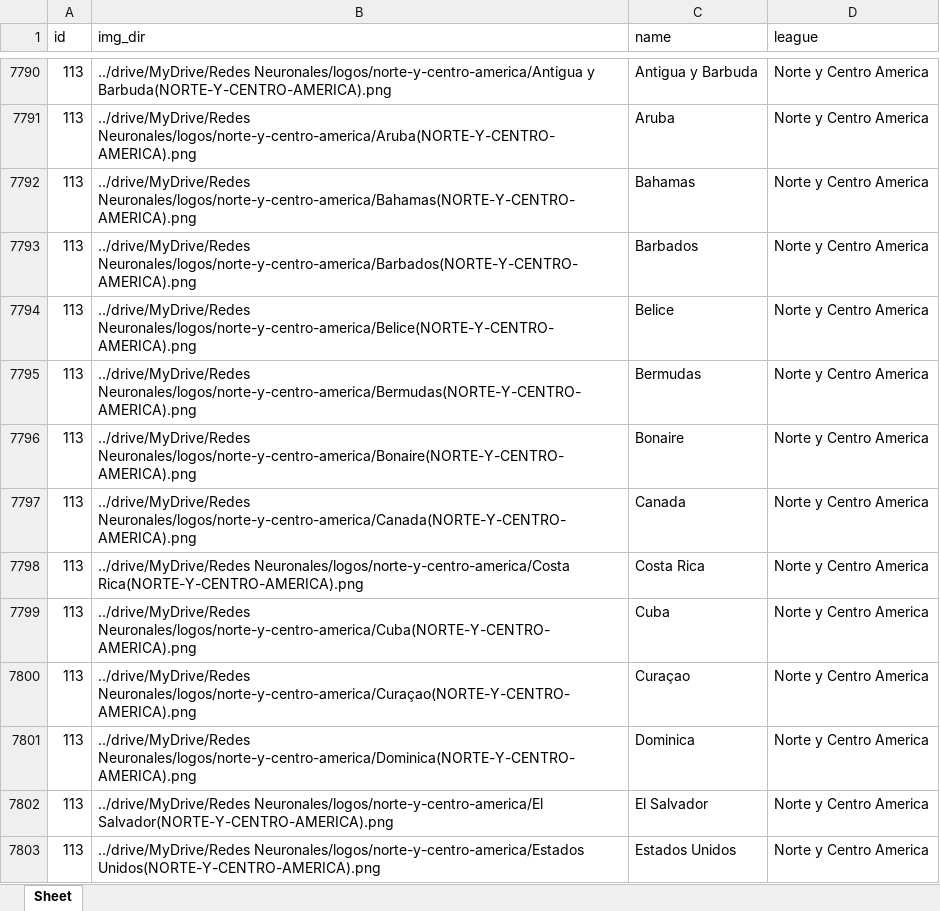
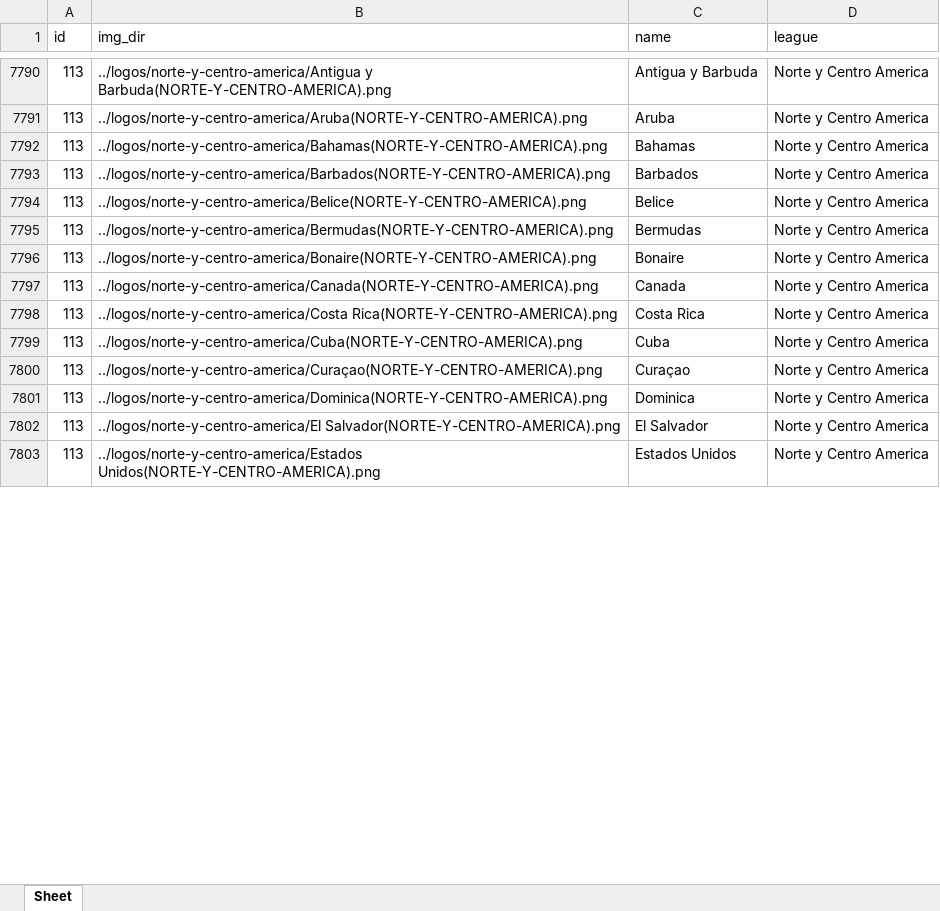
Before and after one commit to PepiMartin28/FootballLogos-VAE, an Excel workbook: logos-teams.xlsx, sheet Sheet, drawn as a sheet; only a part is shown, gaps mark what is left out; values as stored, in another font and other column widths than the file's, no borders; the diff covers the shown part only; the diff names each change by its address in the sheet, - before the commit and + after, or states it on an @@ line.

```diff
--- a/logos-teams.xlsx (sheet Sheet)
+++ b/logos-teams.xlsx (sheet Sheet)
-B7790 (img_dir): ../drive/MyDrive/Redes Neuronales/logos/norte-y-centro-america/Antigua y Barbuda(NORTE-Y-CENTRO-AMERICA).png
+B7790 (img_dir): ../logos/norte-y-centro-america/Antigua y Barbuda(NORTE-Y-CENTRO-AMERICA).png
-B7791 (img_dir): ../drive/MyDrive/Redes Neuronales/logos/norte-y-centro-america/Aruba(NORTE-Y-CENTRO-AMERICA).png
+B7791 (img_dir): ../logos/norte-y-centro-america/Aruba(NORTE-Y-CENTRO-AMERICA).png
-B7792 (img_dir): ../drive/MyDrive/Redes Neuronales/logos/norte-y-centro-america/Bahamas(NORTE-Y-CENTRO-AMERICA).png
+B7792 (img_dir): ../logos/norte-y-centro-america/Bahamas(NORTE-Y-CENTRO-AMERICA).png
-B7793 (img_dir): ../drive/MyDrive/Redes Neuronales/logos/norte-y-centro-america/Barbados(NORTE-Y-CENTRO-AMERICA).png
+B7793 (img_dir): ../logos/norte-y-centro-america/Barbados(NORTE-Y-CENTRO-AMERICA).png
-B7794 (img_dir): ../drive/MyDrive/Redes Neuronales/logos/norte-y-centro-america/Belice(NORTE-Y-CENTRO-AMERICA).png
+B7794 (img_dir): ../logos/norte-y-centro-america/Belice(NORTE-Y-CENTRO-AMERICA).png
-B7795 (img_dir): ../drive/MyDrive/Redes Neuronales/logos/norte-y-centro-america/Bermudas(NORTE-Y-CENTRO-AMERICA).png
+B7795 (img_dir): ../logos/norte-y-centro-america/Bermudas(NORTE-Y-CENTRO-AMERICA).png
-B7796 (img_dir): ../drive/MyDrive/Redes Neuronales/logos/norte-y-centro-america/Bonaire(NORTE-Y-CENTRO-AMERICA).png
+B7796 (img_dir): ../logos/norte-y-centro-america/Bonaire(NORTE-Y-CENTRO-AMERICA).png
-B7797 (img_dir): ../drive/MyDrive/Redes Neuronales/logos/norte-y-centro-america/Canada(NORTE-Y-CENTRO-AMERICA).png
+B7797 (img_dir): ../logos/norte-y-centro-america/Canada(NORTE-Y-CENTRO-AMERICA).png
-B7798 (img_dir): ../drive/MyDrive/Redes Neuronales/logos/norte-y-centro-america/Costa Rica(NORTE-Y-CENTRO-AMERICA).png
+B7798 (img_dir): ../logos/norte-y-centro-america/Costa Rica(NORTE-Y-CENTRO-AMERICA).png
-B7799 (img_dir): ../drive/MyDrive/Redes Neuronales/logos/norte-y-centro-america/Cuba(NORTE-Y-CENTRO-AMERICA).png
+B7799 (img_dir): ../logos/norte-y-centro-america/Cuba(NORTE-Y-CENTRO-AMERICA).png
-B7800 (img_dir): ../drive/MyDrive/Redes Neuronales/logos/norte-y-centro-america/Curaçao(NORTE-Y-CENTRO-AMERICA).png
+B7800 (img_dir): ../logos/norte-y-centro-america/Curaçao(NORTE-Y-CENTRO-AMERICA).png
-B7801 (img_dir): ../drive/MyDrive/Redes Neuronales/logos/norte-y-centro-america/Dominica(NORTE-Y-CENTRO-AMERICA).png
+B7801 (img_dir): ../logos/norte-y-centro-america/Dominica(NORTE-Y-CENTRO-AMERICA).png
-B7802 (img_dir): ../drive/MyDrive/Redes Neuronales/logos/norte-y-centro-america/El Salvador(NORTE-Y-CENTRO-AMERICA).png
+B7802 (img_dir): ../logos/norte-y-centro-america/El Salvador(NORTE-Y-CENTRO-AMERICA).png
-B7803 (img_dir): ../drive/MyDrive/Redes Neuronales/logos/norte-y-centro-america/Estados Unidos(NORTE-Y-CENTRO-AMERICA).png
+B7803 (img_dir): ../logos/norte-y-centro-america/Estados Unidos(NORTE-Y-CENTRO-AMERICA).png
```
Also changed, not shown: 201 edited cells elsewhere in this sheet, 6 other files.
